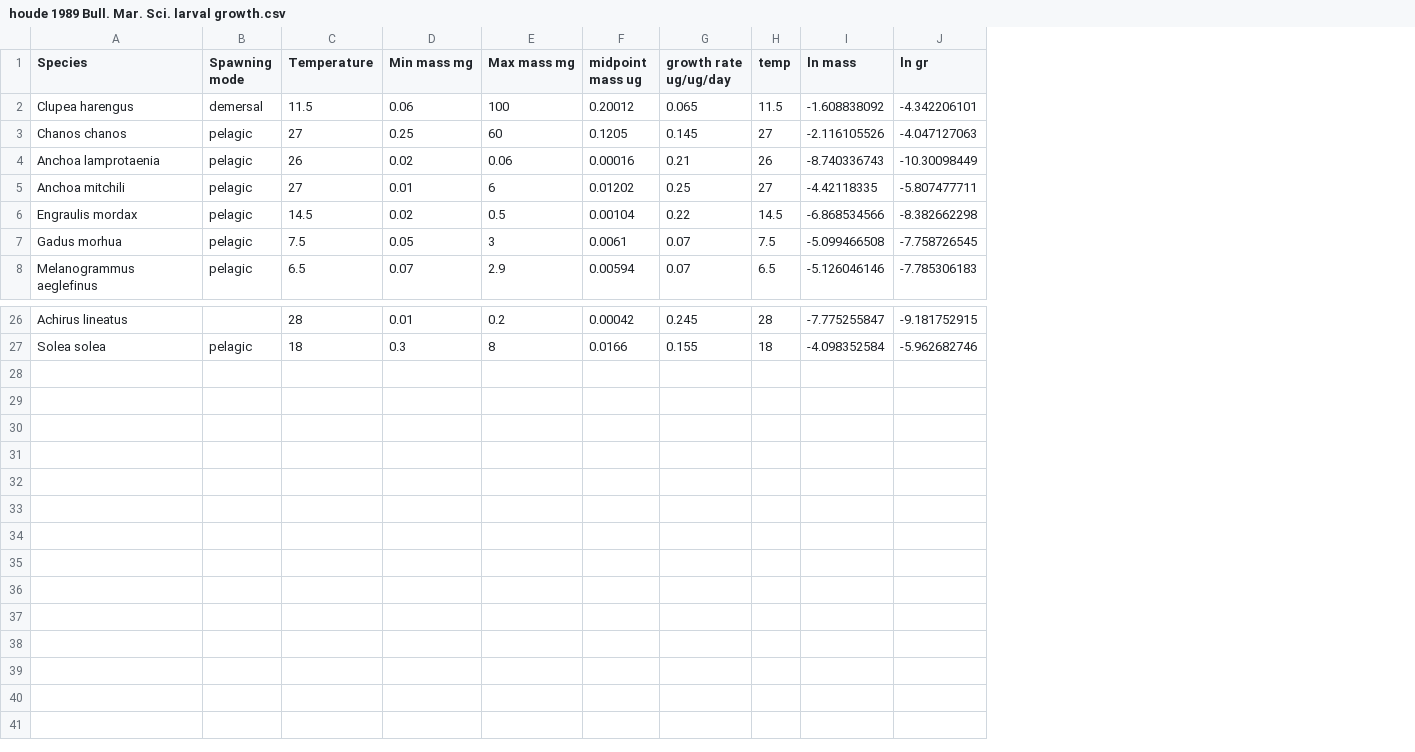
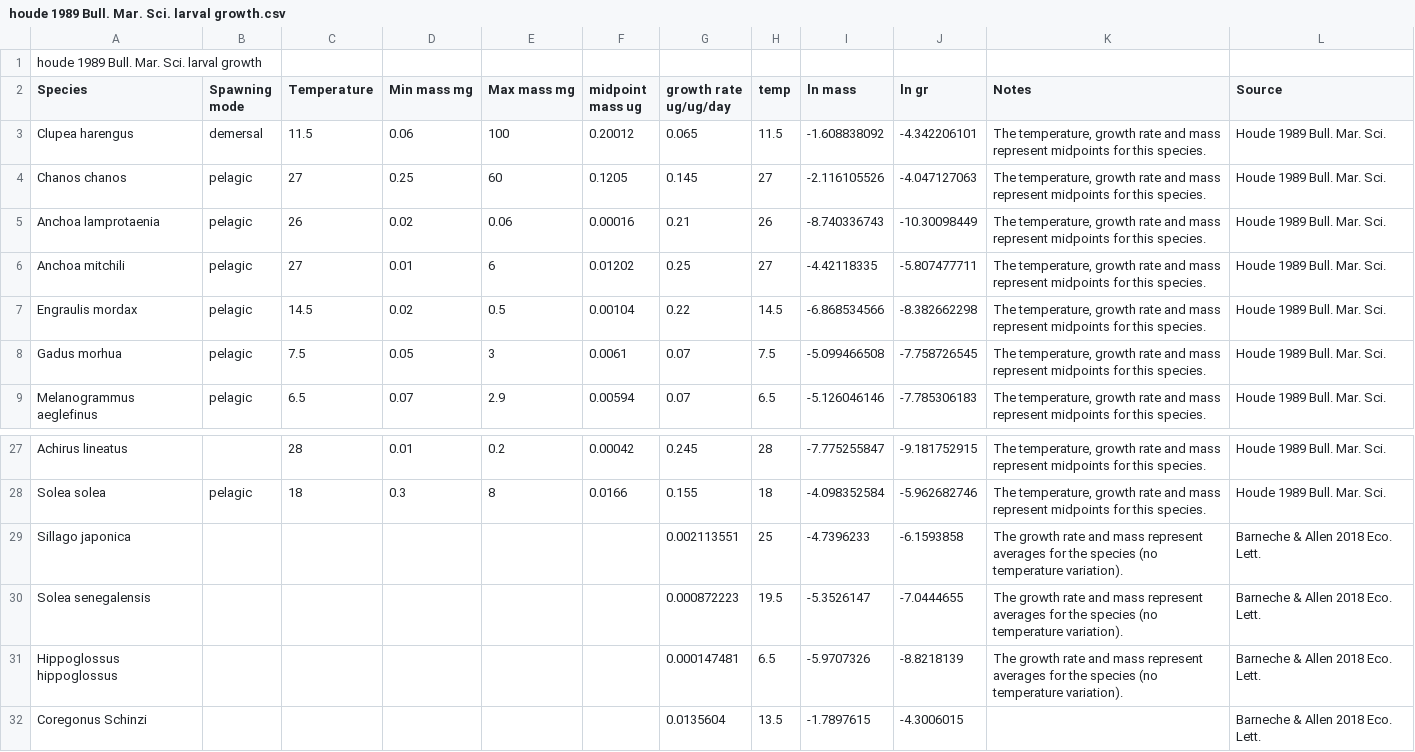
Before and after one commit to daan4786/fish-egg-and-temperature, a CSV file: data/houde 1989 Bull. Mar. Sci. larval growth.csv, drawn as a sheet; only a part is shown, gaps mark what is left out; addresses are those after the commit; the diff names each change by its address in the sheet, - before the commit and + after, or states it on an @@ line.

Commit message:
Add files via upload
Add species from Barneche & Allen 2018 dataset.

```diff
--- a/data/houde 1989 Bull. Mar. Sci. larval growth.csv
+++ b/data/houde 1989 Bull. Mar. Sci. larval growth.csv
+column K (Notes), rows 3-9: all The temperature, growth rate and mass represent midpoints for this species.; rows 27-28: The temperature, growth rate and mass represent midpoints for this species. | The temperature, growth rate and mass represent midpoints for this species.
+column L (Source), rows 3-9: all Houde 1989 Bull. Mar. Sci.; rows 27-28: Houde 1989 Bull. Mar. Sci. | Houde 1989 Bull. Mar. Sci.
+row 1: houde 1989 Bull. Mar. Sci. larval growth
+row 29: Sillago japonica |  |  |  |  |  | 0.002113551 | 25 | -4.7396233 | -6.1593858 | The growth rate and mass represent averages for the species (no temperature variation). | Barneche & Allen 2018 Eco. Lett.
+row 30: Solea senegalensis |  |  |  |  |  | 0.000872223 | 19.5 | -5.3526147 | -7.0444655 | The growth rate and mass represent averages for the species (no temperature variation). | Barneche & Allen 2018 Eco. Lett.
+row 31: Hippoglossus hippoglossus |  |  |  |  |  | 0.000147481 | 6.5 | -5.9707326 | -8.8218139 | The growth rate and mass represent averages for the species (no temperature variation). | Barneche & Allen 2018 Eco. Lett.
+row 32: Coregonus Schinzi |  |  |  |  |  | 0.0135604 | 13.5 | -1.7897615 | -4.3006015 |  | Barneche & Allen 2018 Eco. Lett.
```
